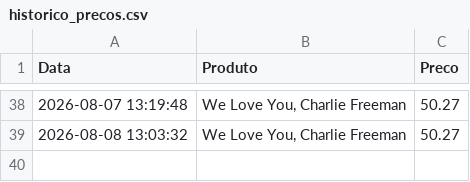
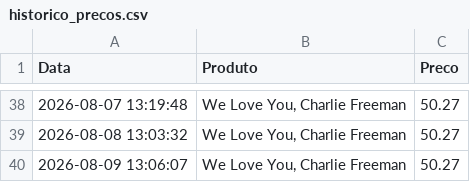
Before and after one commit to cooderbr/monitor-de-precos, a CSV file: historico_precos.csv, drawn as a sheet; only a part is shown, gaps mark what is left out; the diff names each change by its address in the sheet, - before the commit and + after, or states it on an @@ line.

```diff
--- a/historico_precos.csv
+++ b/historico_precos.csv
+row 40: 2026-08-09 13:06:07 | We Love You, Charlie Freeman | 50.27
```
